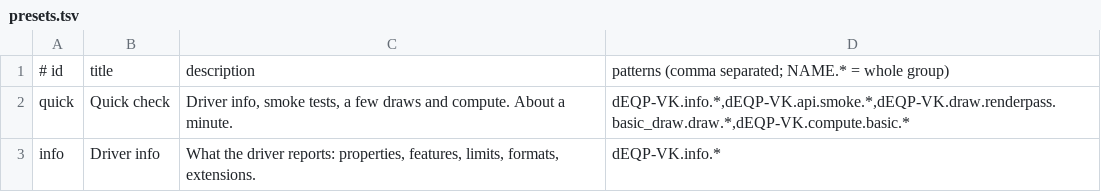
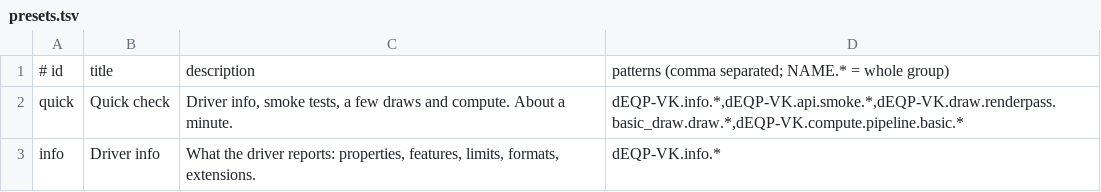
Before and after one commit to The412Banner/DriverLab, a TSV file: tools/presets.tsv, drawn as a sheet; only a part is shown; the diff covers the shown part only.

```diff
--- a/tools/presets.tsv
+++ b/tools/presets.tsv
@@ -1,3 +1,3 @@
 # id	title	description	patterns (comma separated; NAME.* = whole group)
-quick	Quick check	Driver info, smoke tests, a few draws and compute. About a minute.	dEQP-VK.info.*,dEQP-VK.api.smoke.*,dEQP-VK.draw.renderpass.basic_draw.draw.*,dEQP-VK.compute.basic.*
+quick	Quick check	Driver info, smoke tests, a few draws and compute. About a minute.	dEQP-VK.info.*,dEQP-VK.api.smoke.*,dEQP-VK.draw.renderpass.basic_draw.draw.*,dEQP-VK.compute.pipeline.basic.*
 info	Driver info	What the driver reports: properties, features, limits, formats, extensions.	dEQP-VK.info.*
```
Also changed, not shown: 3 edited cells elsewhere in this file, 47 other files.
